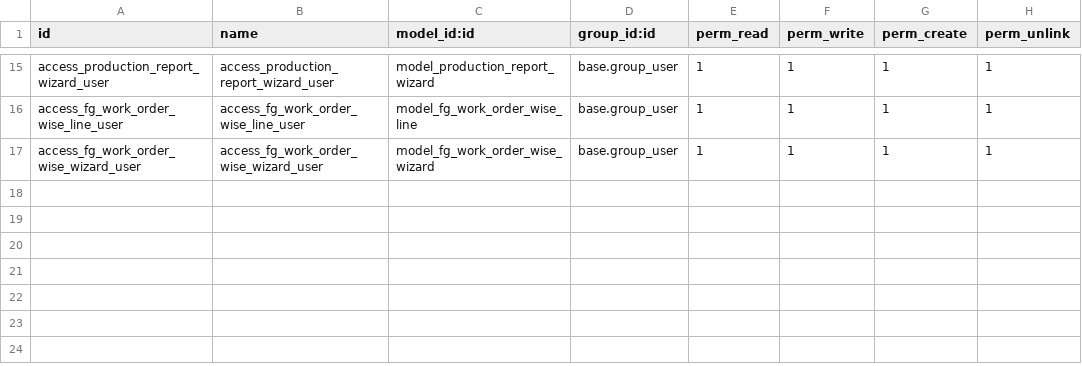
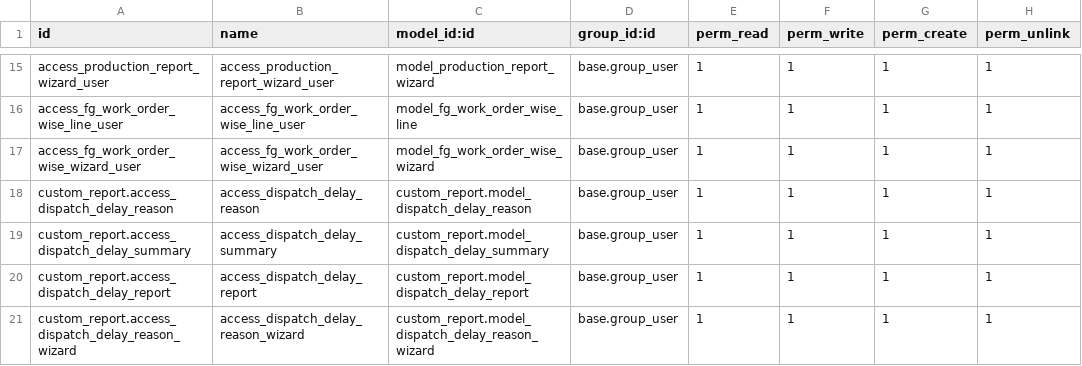
Before and after one commit to Kuldeep-softbay/starplasticindustries_staging, a CSV file: custom_report/security/ir.model.access.csv, drawn as a sheet; only a part is shown, gaps mark what is left out.

Commit message:
update the reports

```diff
--- a/custom_report/security/ir.model.access.csv
+++ b/custom_report/security/ir.model.access.csv
@@ -17 +17,5 @@ access_fg_work_order_wise_line_user,access_fg_work_order_wise_line_user,model_fg
 access_fg_work_order_wise_wizard_user,access_fg_work_order_wise_wizard_user,model_fg_work_order_wise_wizard,base.group_user,1,1,1,1
+custom_report.access_dispatch_delay_reason,access_dispatch_delay_reason,custom_report.model_dispatch_delay_reason,base.group_user,1,1,1,1
+custom_report.access_dispatch_delay_summary,access_dispatch_delay_summary,custom_report.model_dispatch_delay_summary,base.group_user,1,1,1,1
+custom_report.access_dispatch_delay_report,access_dispatch_delay_report,custom_report.model_dispatch_delay_report,base.group_user,1,1,1,1
+custom_report.access_dispatch_delay_reason_wizard,access_dispatch_delay_reason_wizard,custom_report.model_dispatch_delay_reason_wizard,base.group_user,1,1,1,1
```
Also changed, not shown: 24 other files.
